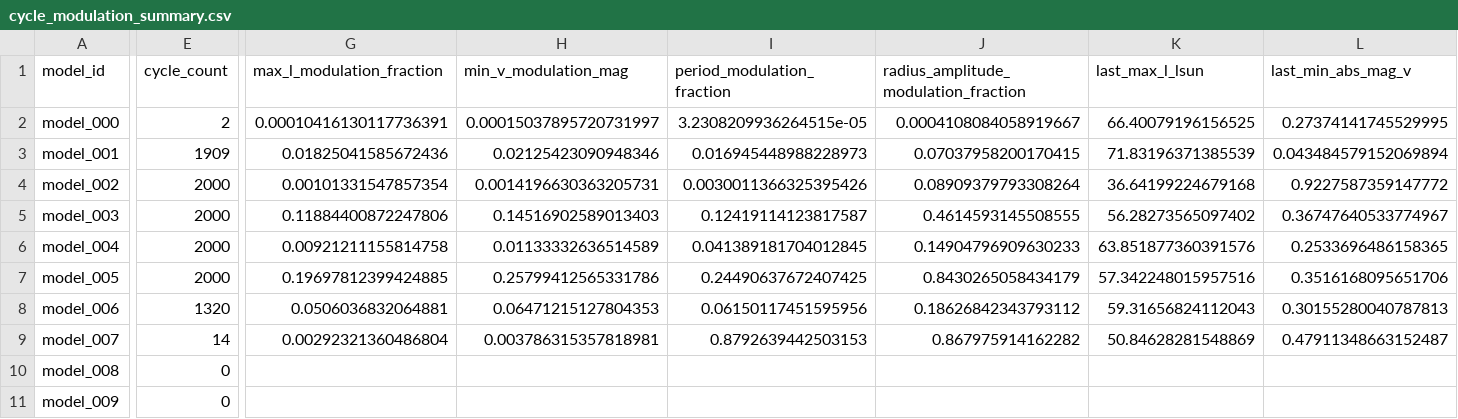
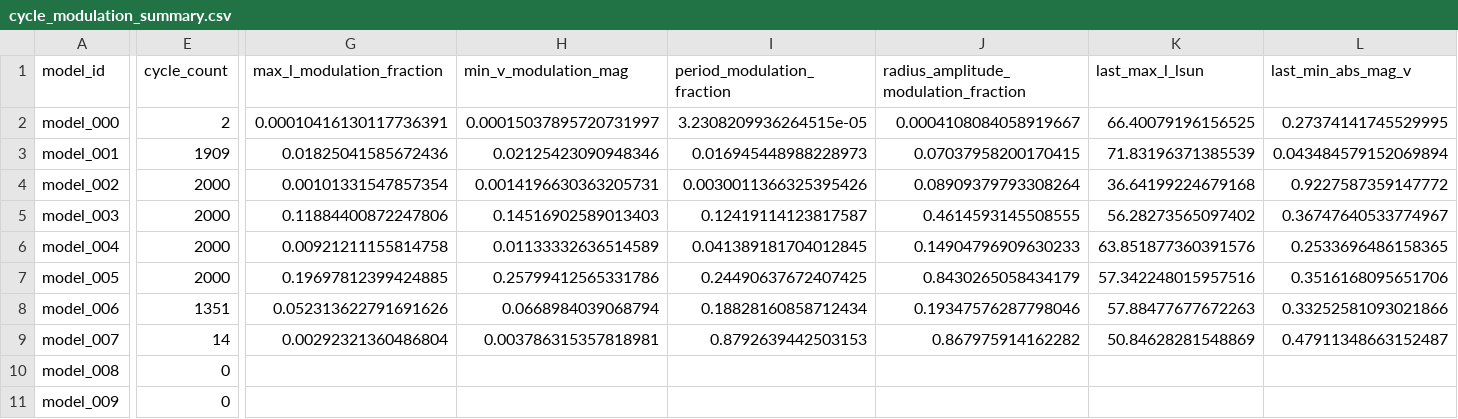
Before and after one commit to earlbellinger/earlbellinger.github.io, a CSV file: apps/kappa/metadata/cycle_modulation_summary.csv, drawn as a sheet; only a part is shown, gaps mark what is left out; the diff covers the shown part only; the diff names each change by its address in the sheet, - before the commit and + after, or states it on an @@ line.

```diff
--- a/apps/kappa/metadata/cycle_modulation_summary.csv
+++ b/apps/kappa/metadata/cycle_modulation_summary.csv
-E8 (cycle_count): 1320
+E8 (cycle_count): 1351
-G8 (max_l_modulation_fraction): 0.0506036832064881
+G8 (max_l_modulation_fraction): 0.052313622791691626
-H8 (min_v_modulation_mag): 0.06471215127804353
+H8 (min_v_modulation_mag): 0.0668984039068794
-I8 (period_modulation_fraction): 0.06150117451595956
+I8 (period_modulation_fraction): 0.18828160858712434
-J8: 0.18626842343793112
+J8: 0.19347576287798046
-K8 (last_max_l_lsun): 59.31656824112043
+K8 (last_max_l_lsun): 57.88477677672263
-L8 (last_min_abs_mag_v): 0.30155280040787813
+L8 (last_min_abs_mag_v): 0.33252581093021866
```
Also changed, not shown: 1 edited cell elsewhere in this file, apps/kappa/metadata/models.csv, 11 other files.
